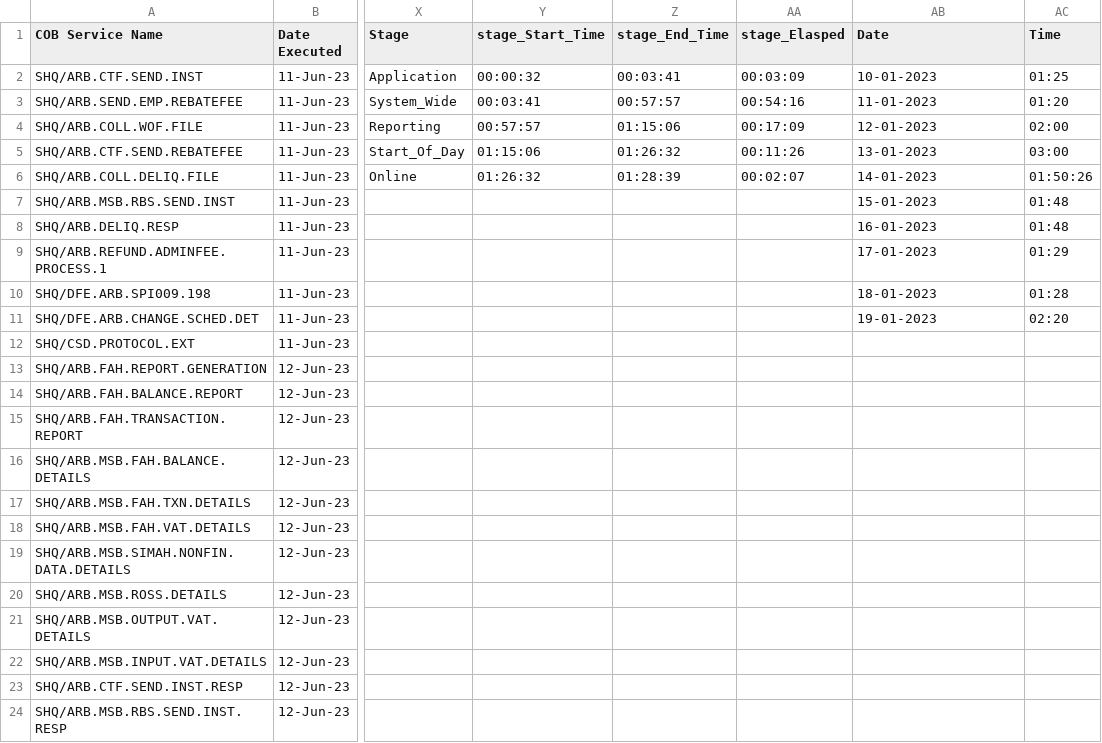
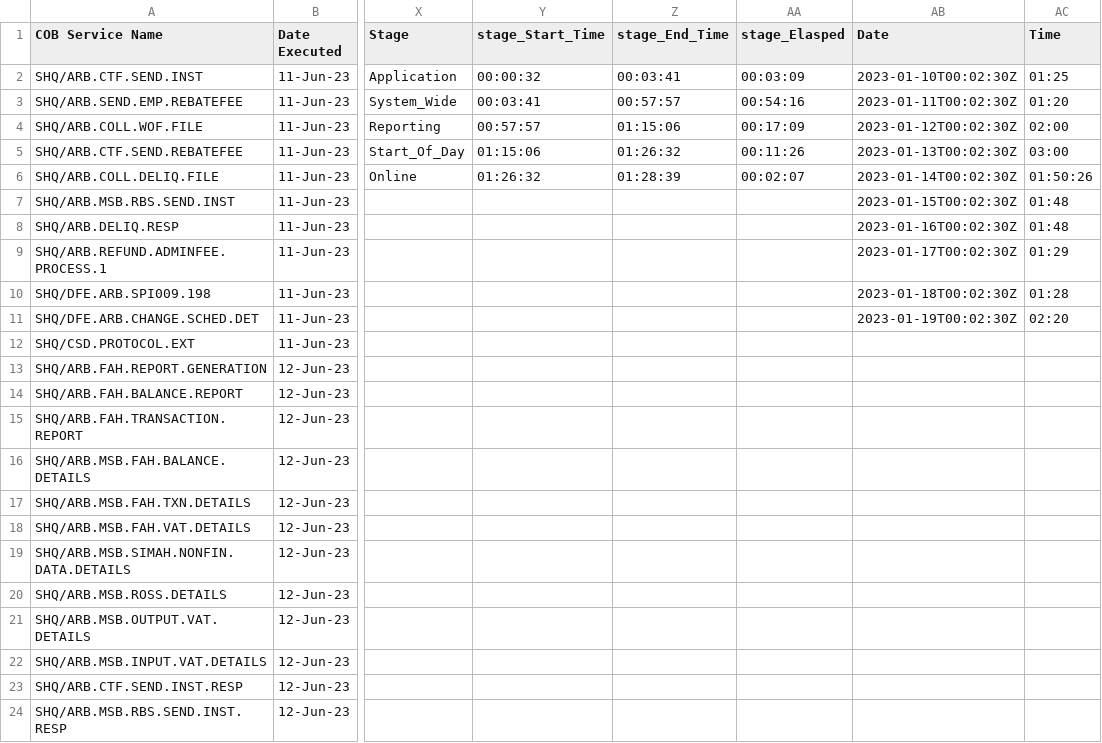
Before and after one commit to ashokok/Grafanareport, a CSV file: COB.Final.csv, drawn as a sheet; only a part is shown, gaps mark what is left out; the diff names each change by its address in the sheet, - before the commit and + after, or states it on an @@ line.

Commit message:
Add files via upload

```diff
--- a/COB.Final.csv
+++ b/COB.Final.csv
-AB2 (Date): 10-01-2023
+AB2 (Date): 2023-01-10T00:02:30Z
-AB3 (Date): 11-01-2023
+AB3 (Date): 2023-01-11T00:02:30Z
-AB4 (Date): 12-01-2023
+AB4 (Date): 2023-01-12T00:02:30Z
-AB5 (Date): 13-01-2023
+AB5 (Date): 2023-01-13T00:02:30Z
-AB6 (Date): 14-01-2023
+AB6 (Date): 2023-01-14T00:02:30Z
-AB7 (Date): 15-01-2023
+AB7 (Date): 2023-01-15T00:02:30Z
-AB8 (Date): 16-01-2023
+AB8 (Date): 2023-01-16T00:02:30Z
-AB9 (Date): 17-01-2023
+AB9 (Date): 2023-01-17T00:02:30Z
-AB10 (Date): 18-01-2023
+AB10 (Date): 2023-01-18T00:02:30Z
-AB11 (Date): 19-01-2023
+AB11 (Date): 2023-01-19T00:02:30Z
```
